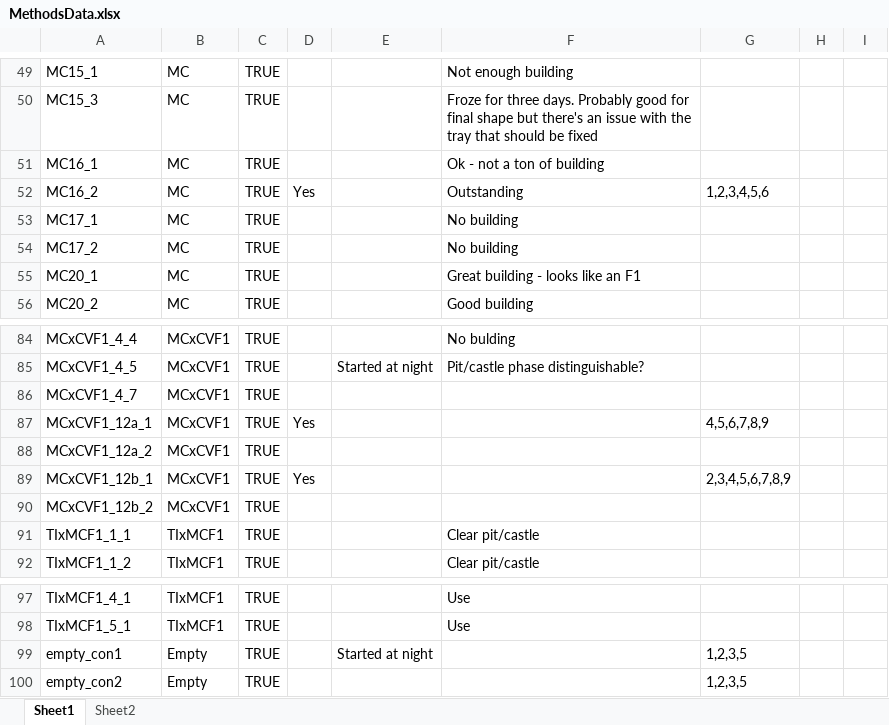
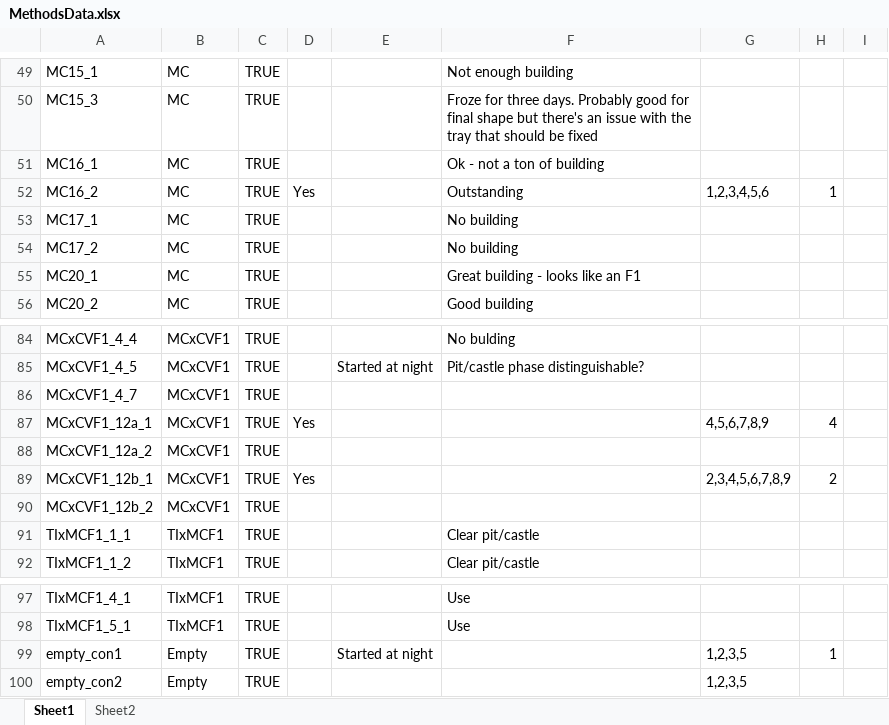
Before and after one commit to ptmcgrat/Kinect2, an Excel workbook: MethodsData.xlsx, sheet Sheet1, drawn as a sheet; only a part is shown, gaps mark what is left out; values as stored, in another font and other column widths than the file's, no borders; the diff covers the shown part only; the diff names each change by its address in the sheet, - before the commit and + after, or states it on an @@ line.

```diff
--- a/MethodsData.xlsx (sheet Sheet1)
+++ b/MethodsData.xlsx (sheet Sheet1)
-H52: (empty)
+H52: 1
-H87: (empty)
+H87: 4
-H89: (empty)
+H89: 2
-H99: (empty)
+H99: 1
```
Also changed, not shown: 9 edited cells elsewhere in this sheet.
